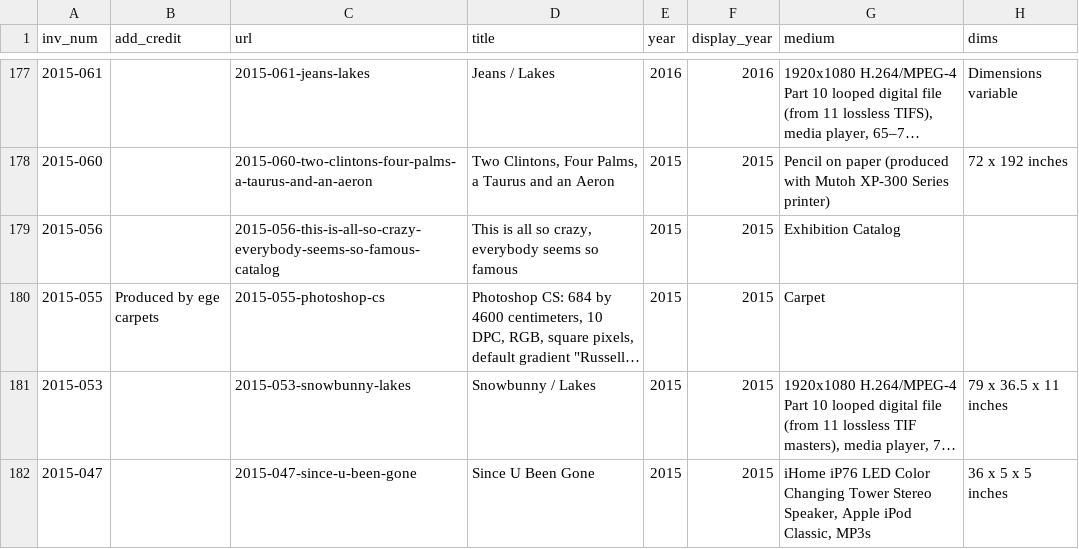
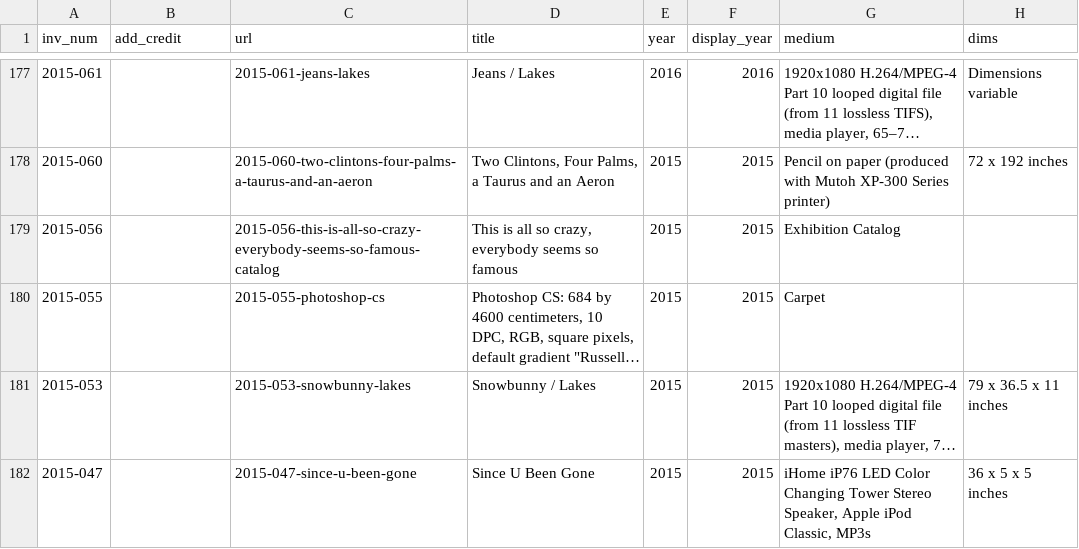
Before and after one commit to coryarcangel/coryarcangel.com, a CSV file: _data/things.csv, drawn as a sheet; only a part is shown, gaps mark what is left out; long unchanged cells end in …; the diff covers the shown part only; the diff names each change by its address in the sheet, - before the commit and + after, or states it on an @@ line.

Commit message:
Things updates

```diff
--- a/_data/things.csv
+++ b/_data/things.csv
-B180 (add_credit): Produced by ege carpets
+B180 (add_credit): (empty)
```
Also changed, not shown: 5 edited cells elsewhere in this file, 1 other file.
